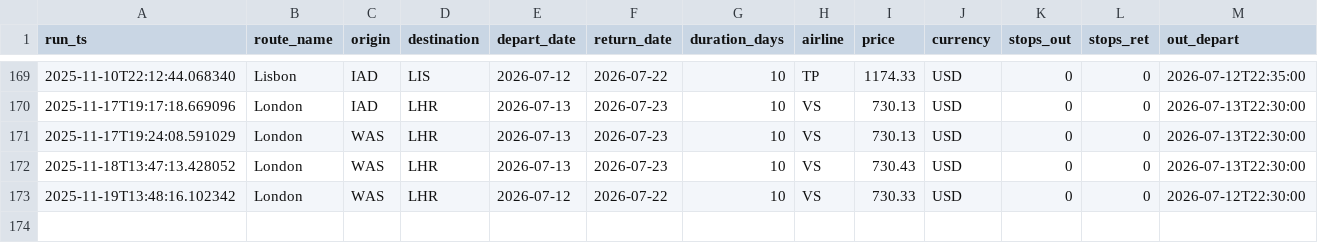
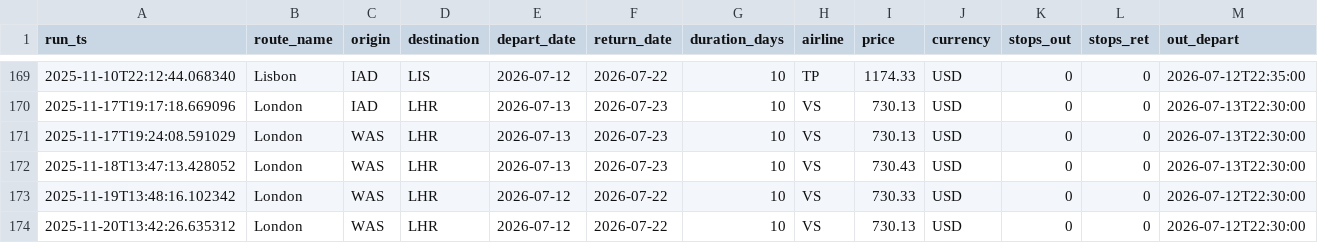
Before and after one commit to sgrinkrugdev/cheep_flight, a CSV file: cheapest_log.csv, drawn as a sheet; only a part is shown, gaps mark what is left out; rows hold the shown columns only; the diff names each change by its address in the sheet, - before the commit and + after, or states it on an @@ line.

```diff
--- a/cheapest_log.csv
+++ b/cheapest_log.csv
+row 174: 2025-11-20T13:42:26.635312 | London | WAS | LHR | 2026-07-12 | 2026-07-22 | 10 | VS | 730.13 | USD | 0 | 0 | 2026-07-12T22:30:00
```
